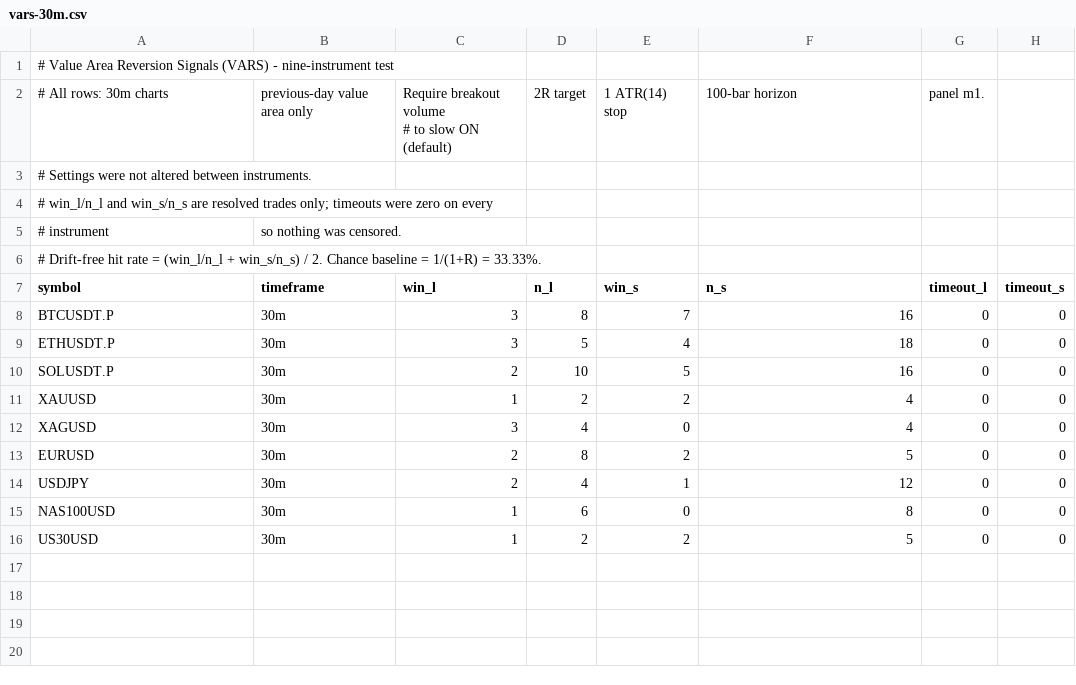
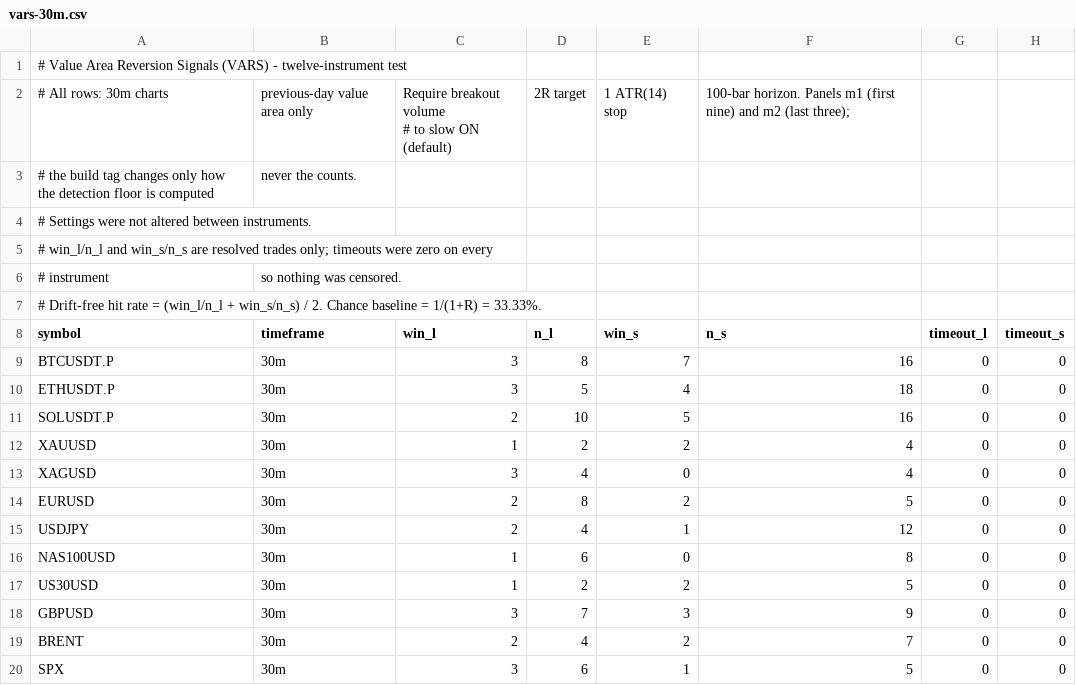
Before and after one commit to Dee1234567799965322/Dee1234567799965322, a CSV file: data/vars-30m.csv, drawn as a sheet.

```diff
--- a/data/vars-30m.csv
+++ b/data/vars-30m.csv
@@ -1,4 +1,5 @@
-# Value Area Reversion Signals (VARS) - nine-instrument test
-# All rows: 30m charts, previous-day value area only, "Require breakout volume
-# to slow" ON (default), 2R target, 1 ATR(14) stop, 100-bar horizon, panel m1.
+# Value Area Reversion Signals (VARS) - twelve-instrument test
+# All rows: 30m charts, previous-day value area only, "Require breakout volume
+# to slow" ON (default), 2R target, 1 ATR(14) stop, 100-bar horizon. Panels m1 (first nine) and m2 (last three);
+# the build tag changes only how the detection floor is computed, never the counts.
 # Settings were not altered between instruments.
@@ -17 +18,4 @@ NAS100USD,30m,1,6,0,8,0,0
 US30USD,30m,1,2,2,5,0,0
+GBPUSD,30m,3,7,3,9,0,0
+BRENT,30m,2,4,2,7,0,0
+SPX,30m,3,6,1,5,0,0
```
